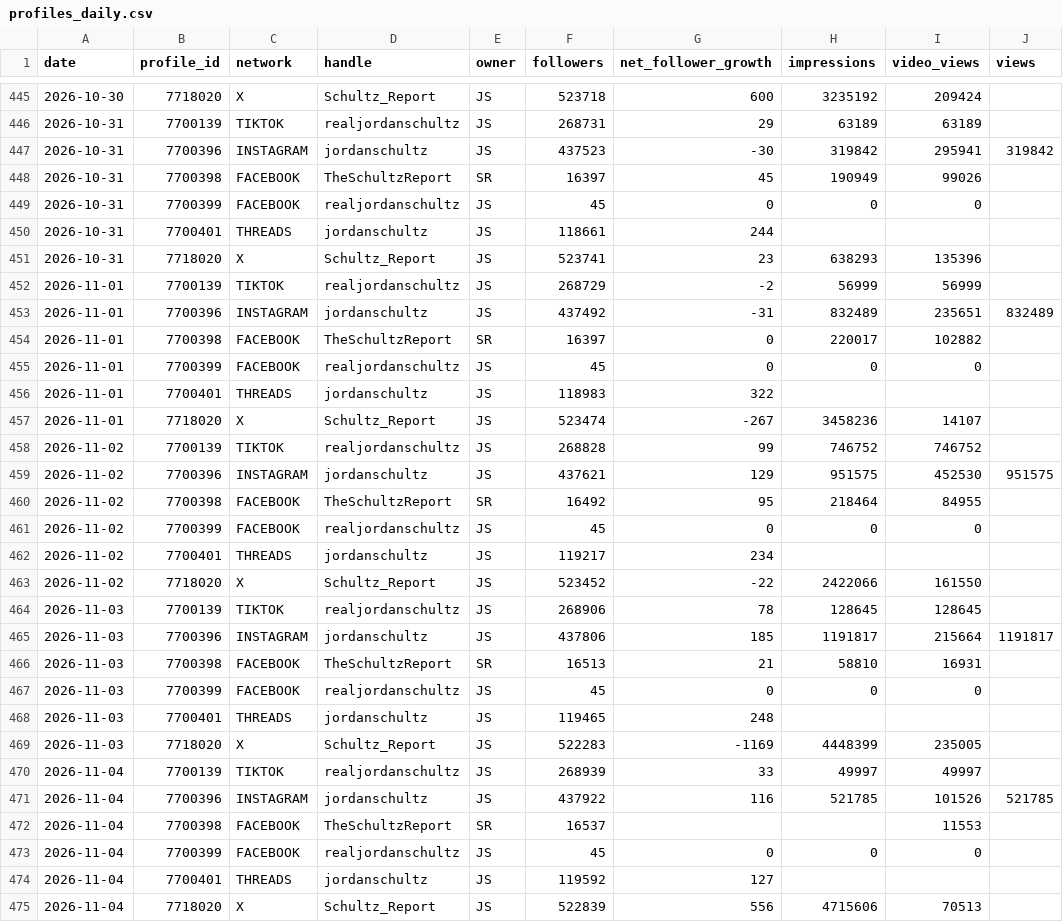
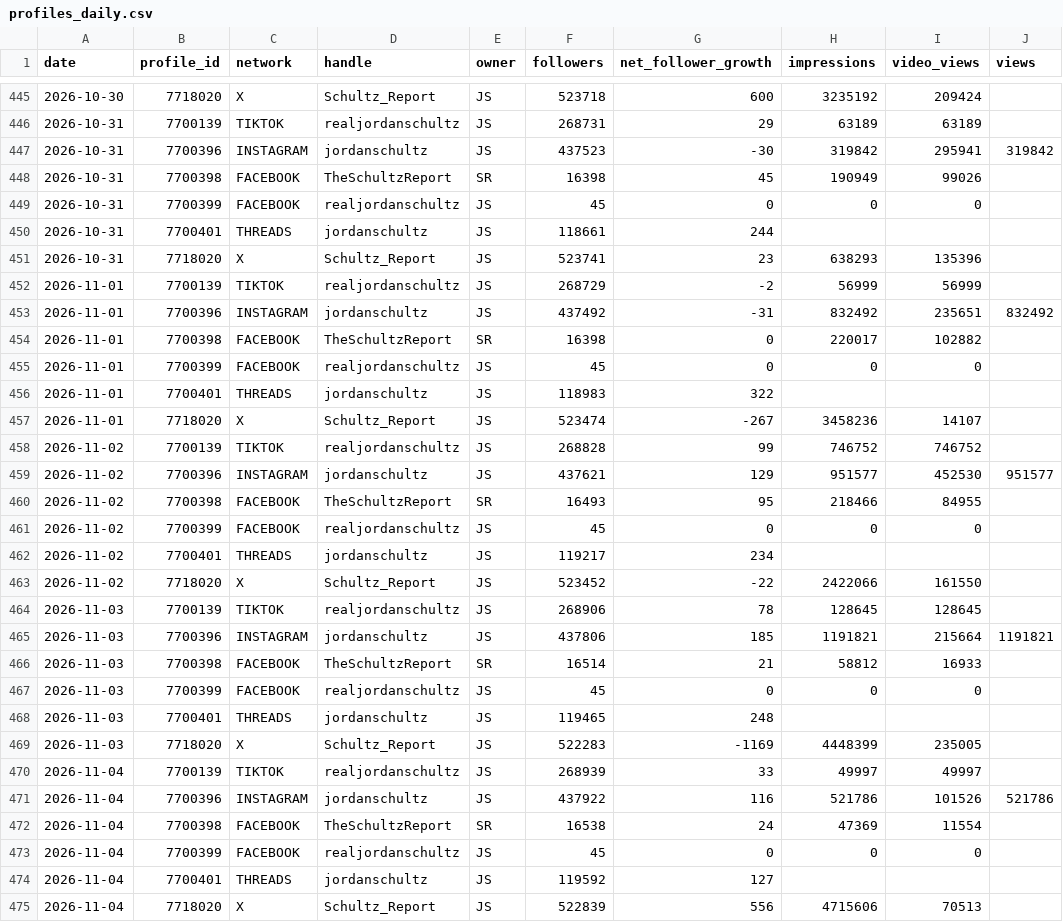
Before and after one commit to raindelaymedia/The-Schultz-Report, a CSV file: schultz_report/data_sr/from_rdm/sprout/profiles_daily.csv, drawn as a sheet; only a part is shown, gaps mark what is left out; the diff covers the shown part only.

```diff
--- a/schultz_report/data_sr/from_rdm/sprout/profiles_daily.csv
+++ b/schultz_report/data_sr/from_rdm/sprout/profiles_daily.csv
@@ -447,3 +447,3 @@ date,profile_id,network,handle,owner,followers,net_follower_growth,impressions,v
 2026-10-31,7700396,INSTAGRAM,jordanschultz,JS,437523,-30,319842,295941,319842
-2026-10-31,7700398,FACEBOOK,TheSchultzReport,SR,16397,45,190949,99026,
+2026-10-31,7700398,FACEBOOK,TheSchultzReport,SR,16398,45,190949,99026,
 2026-10-31,7700399,FACEBOOK,realjordanschultz,JS,45,0,0,0,
@@ -452,4 +452,4 @@ date,profile_id,network,handle,owner,followers,net_follower_growth,impressions,v
 2026-11-01,7700139,TIKTOK,realjordanschultz,JS,268729,-2,56999,56999,
-2026-11-01,7700396,INSTAGRAM,jordanschultz,JS,437492,-31,832489,235651,832489
-2026-11-01,7700398,FACEBOOK,TheSchultzReport,SR,16397,0,220017,102882,
+2026-11-01,7700396,INSTAGRAM,jordanschultz,JS,437492,-31,832492,235651,832492
+2026-11-01,7700398,FACEBOOK,TheSchultzReport,SR,16398,0,220017,102882,
 2026-11-01,7700399,FACEBOOK,realjordanschultz,JS,45,0,0,0,
@@ -458,4 +458,4 @@ date,profile_id,network,handle,owner,followers,net_follower_growth,impressions,v
 2026-11-02,7700139,TIKTOK,realjordanschultz,JS,268828,99,746752,746752,
-2026-11-02,7700396,INSTAGRAM,jordanschultz,JS,437621,129,951575,452530,951575
-2026-11-02,7700398,FACEBOOK,TheSchultzReport,SR,16492,95,218464,84955,
+2026-11-02,7700396,INSTAGRAM,jordanschultz,JS,437621,129,951577,452530,951577
+2026-11-02,7700398,FACEBOOK,TheSchultzReport,SR,16493,95,218466,84955,
 2026-11-02,7700399,FACEBOOK,realjordanschultz,JS,45,0,0,0,
@@ -464,4 +464,4 @@ date,profile_id,network,handle,owner,followers,net_follower_growth,impressions,v
 2026-11-03,7700139,TIKTOK,realjordanschultz,JS,268906,78,128645,128645,
-2026-11-03,7700396,INSTAGRAM,jordanschultz,JS,437806,185,1191817,215664,1191817
-2026-11-03,7700398,FACEBOOK,TheSchultzReport,SR,16513,21,58810,16931,
+2026-11-03,7700396,INSTAGRAM,jordanschultz,JS,437806,185,1191821,215664,1191821
+2026-11-03,7700398,FACEBOOK,TheSchultzReport,SR,16514,21,58812,16933,
 2026-11-03,7700399,FACEBOOK,realjordanschultz,JS,45,0,0,0,
@@ -470,4 +470,4 @@ date,profile_id,network,handle,owner,followers,net_follower_growth,impressions,v
 2026-11-04,7700139,TIKTOK,realjordanschultz,JS,268939,33,49997,49997,
-2026-11-04,7700396,INSTAGRAM,jordanschultz,JS,437922,116,521785,101526,521785
-2026-11-04,7700398,FACEBOOK,TheSchultzReport,SR,16537,,,11553,
+2026-11-04,7700396,INSTAGRAM,jordanschultz,JS,437922,116,521786,101526,521786
+2026-11-04,7700398,FACEBOOK,TheSchultzReport,SR,16538,24,47369,11554,
 2026-11-04,7700399,FACEBOOK,realjordanschultz,JS,45,0,0,0,
```
Also changed, not shown: 6 added rows and 84 edited cells elsewhere in this file, schultz_report/data_sr/from_rdm/socials_sr.csv, schultz_report/data_sr/from_rdm/tiktok/account_daily.csv, 6 other files.
